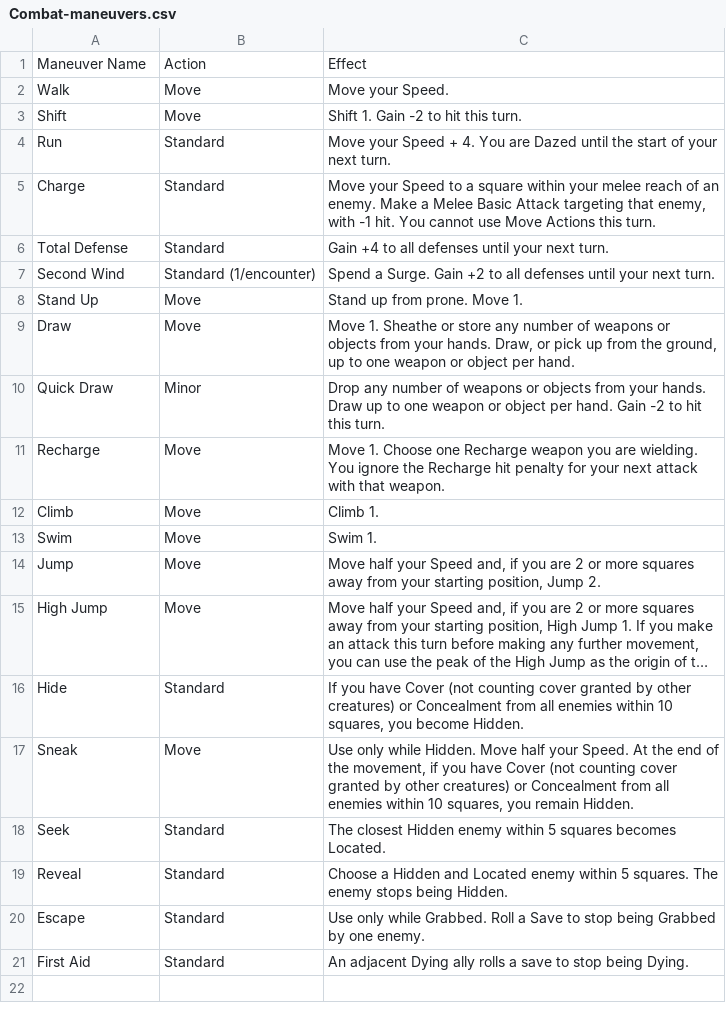
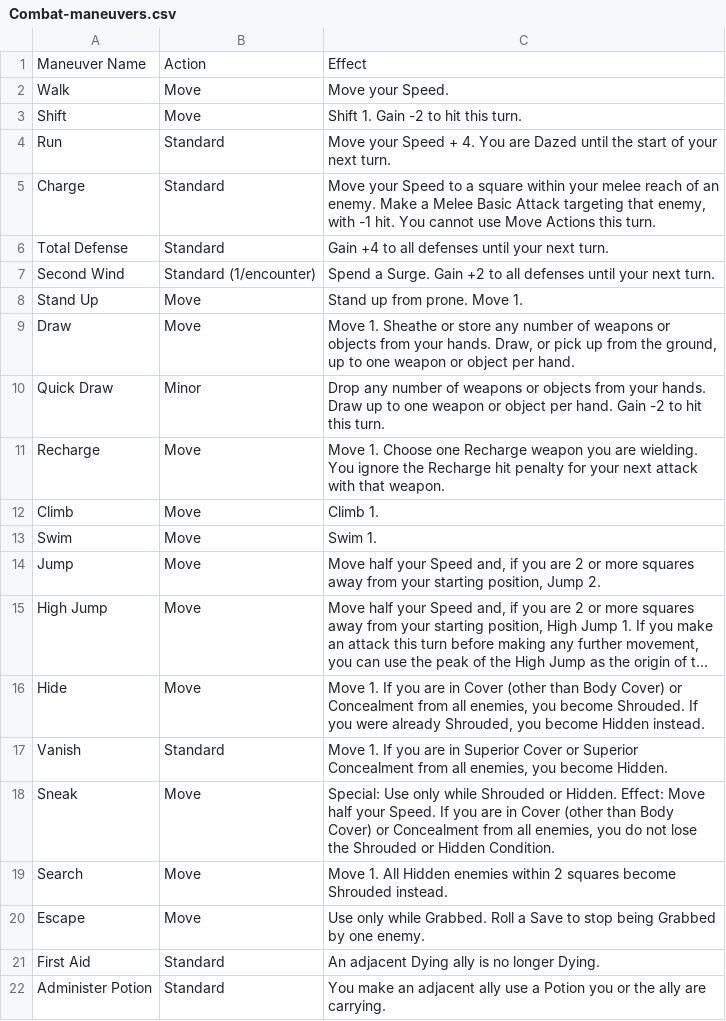
Before and after one commit to capelastegui/sfrpg, a CSV file: raw/Combat-maneuvers.csv, drawn as a sheet; long unchanged cells end in …; removed rows and columns are numbered as before the commit, all else as after; the diff names each change by its address in the sheet, - before the commit and + after, or states it on an @@ line.

```diff
--- a/raw/Combat-maneuvers.csv
+++ b/raw/Combat-maneuvers.csv
-B16: Standard
+B16: Move
-C16: If you have Cover (not counting cover granted by other creatures) or Concealment from all enemies within 10 squares, you become Hidden.
+C16: Move 1. If you are in Cover (other than Body Cover) or Concealment from all enemies, you become Shrouded. If you were already Shrouded, you become Hidden instead.
+row 17: Vanish | Standard | Move 1. If you are in Superior Cover or Superior Concealment from all enemies, you become Hidden.
-C18: Use only while Hidden. Move half your Speed. At the end of the movement, if you have Cover (not counting cover granted by other creatures) or Concealment from all enemies within 10 squares, you remain Hidden.
+C18: Special: Use only while Shrouded or Hidden. Effect: Move half your Speed. If you are in Cover (other than Body Cover) or Concealment from all enemies, you do not lose the Shrouded or Hidden Condition.
-row 18: Seek | Standard | The closest Hidden enemy within 5 squares becomes Located.
-row 19: Reveal | Standard | Choose a Hidden and Located enemy within 5 squares. The enemy stops being Hidden.
+row 19: Search | Move | Move 1. All Hidden enemies within 2 squares become Shrouded instead.
-B20: Standard
+B20: Move
-C21: …Dying ally rolls a save to stop being Dying.
+C21: …Dying ally is no longer Dying.
+row 22: Administer Potion | Standard | You make an adjacent ally use a Potion you or the ally are carrying.
```
Also changed, not shown: raw/Class-stats.csv, raw/Powers-tags.csv, 6 other files.
